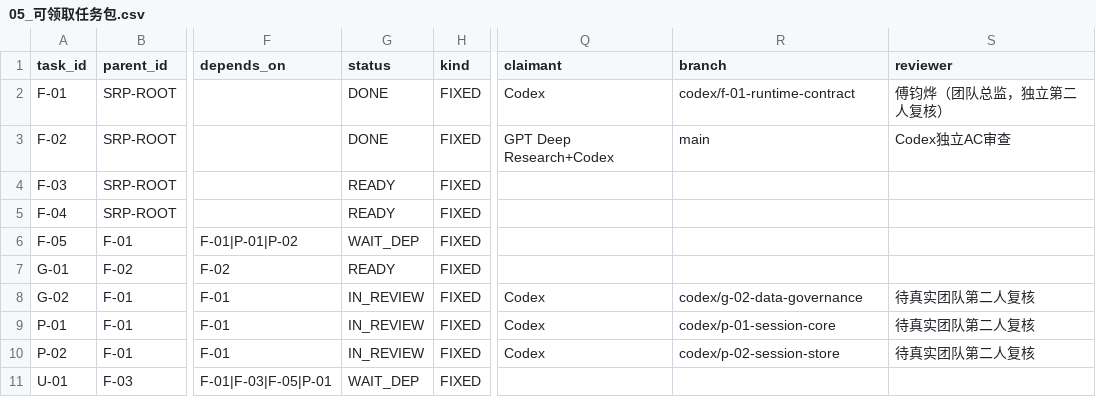
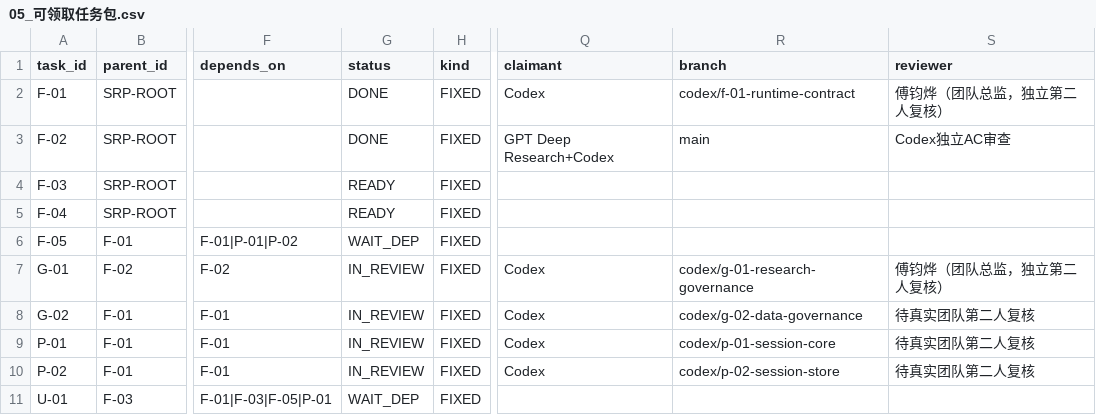
Before and after one commit to JunyeFu/Emotional-Healing-System, a CSV file: 00-项目管理/01-项目章程与规划/2026-08-05_SRP_IJHCI_全项目1-12步规划设计包_v1.0/24_团队任务与项目治理/05_可领取任务包.csv, drawn as a sheet; only a part is shown, gaps mark what is left out; the diff names each change by its address in the sheet, - before the commit and + after, or states it on an @@ line.

Commit message:
chore(governance): G-01 转 IN_REVIEW 并同步看板
- 注册表G-01：READY→IN_PROGRESS(Codex领取)→IN_REVIEW；复核人傅钧烨
- 独立任务包映射恢复G-01并重生成7包190快照；07/14校验通过
- 看板与AGENTS.md当前阶段同步：READY=F-03/F-04/V-03
- work/blackboard与verification-log记录边界：AC3演练未执行、U8未判定、M-001许可PENDING、第二人复核开放

```diff
--- a/00-项目管理/01-项目章程与规划/2026-08-05_SRP_IJHCI_全项目1-12步规划设计包_v1.0/24_团队任务与项目治理/05_可领取任务包.csv
+++ b/00-项目管理/01-项目章程与规划/2026-08-05_SRP_IJHCI_全项目1-12步规划设计包_v1.0/24_团队任务与项目治理/05_可领取任务包.csv
-G7 (status): READY
+G7 (status): IN_REVIEW
-Q7 (claimant): (empty)
+Q7 (claimant): Codex
-R7 (branch): (empty)
+R7 (branch): codex/g-01-research-governance
-S7 (reviewer): (empty)
+S7 (reviewer): 傅钧烨（团队总监，独立第二人复核）
```
Also changed, not shown: 14 other files.
